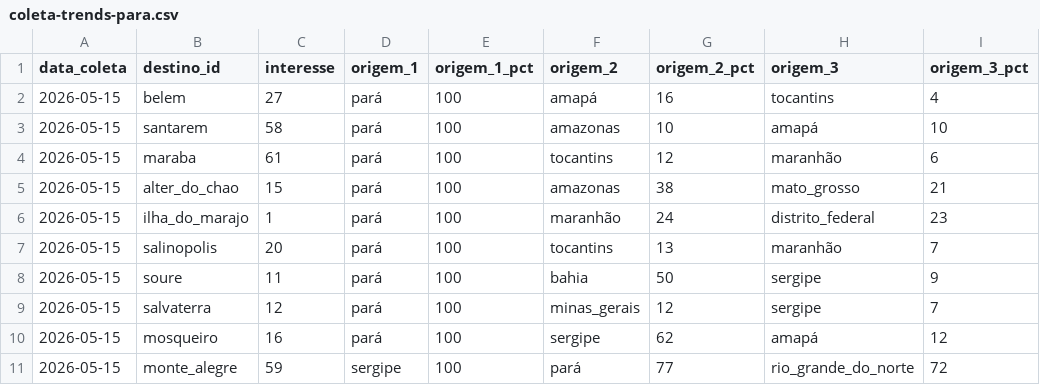
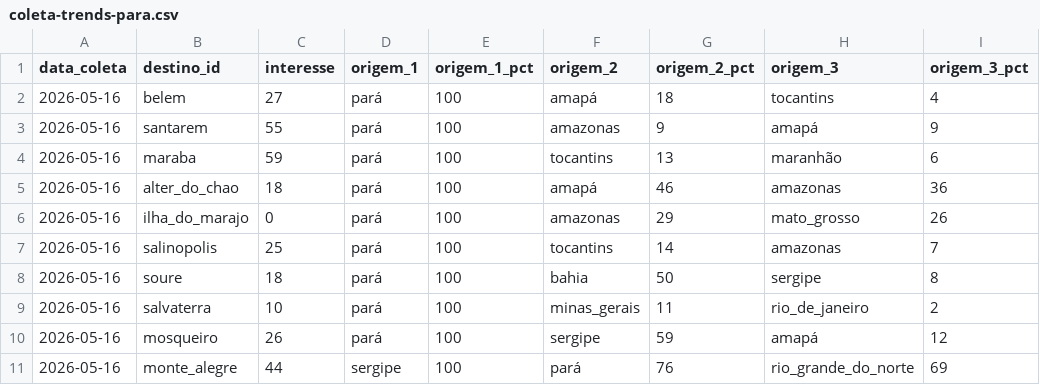
Before and after one commit to LIEZIOABR/pulse-amazonia, a CSV file: coleta-trends-para.csv, drawn as a sheet; only a part is shown; the diff covers the shown part only.

```diff
--- a/coleta-trends-para.csv
+++ b/coleta-trends-para.csv
@@ -1,11 +1,11 @@
 data_coleta,destino_id,interesse,origem_1,origem_1_pct,origem_2,origem_2_pct,origem_3,origem_3_pct
-2026-05-15,belem,27,pará,100,amapá,16,tocantins,4
-2026-05-15,santarem,58,pará,100,amazonas,10,amapá,10
-2026-05-15,maraba,61,pará,100,tocantins,12,maranhão,6
-2026-05-15,alter_do_chao,15,pará,100,amazonas,38,mato_grosso,21
-2026-05-15,ilha_do_marajo,1,pará,100,maranhão,24,distrito_federal,23
-2026-05-15,salinopolis,20,pará,100,tocantins,13,maranhão,7
-2026-05-15,soure,11,pará,100,bahia,50,sergipe,9
-2026-05-15,salvaterra,12,pará,100,minas_gerais,12,sergipe,7
-2026-05-15,mosqueiro,16,pará,100,sergipe,62,amapá,12
-2026-05-15,monte_alegre,59,sergipe,100,pará,77,rio_grande_do_norte,72
+2026-05-16,belem,27,pará,100,amapá,18,tocantins,4
+2026-05-16,santarem,55,pará,100,amazonas,9,amapá,9
+2026-05-16,maraba,59,pará,100,tocantins,13,maranhão,6
+2026-05-16,alter_do_chao,18,pará,100,amapá,46,amazonas,36
+2026-05-16,ilha_do_marajo,0,pará,100,amazonas,29,mato_grosso,26
+2026-05-16,salinopolis,25,pará,100,tocantins,14,amazonas,7
+2026-05-16,soure,18,pará,100,bahia,50,sergipe,8
+2026-05-16,salvaterra,10,pará,100,minas_gerais,11,rio_de_janeiro,2
+2026-05-16,mosqueiro,26,pará,100,sergipe,59,amapá,12
+2026-05-16,monte_alegre,44,sergipe,100,pará,76,rio_grande_do_norte,69
```
Also changed, not shown: 23 edited cells elsewhere in this file, coleta-concorrentes-nacionais.csv.
